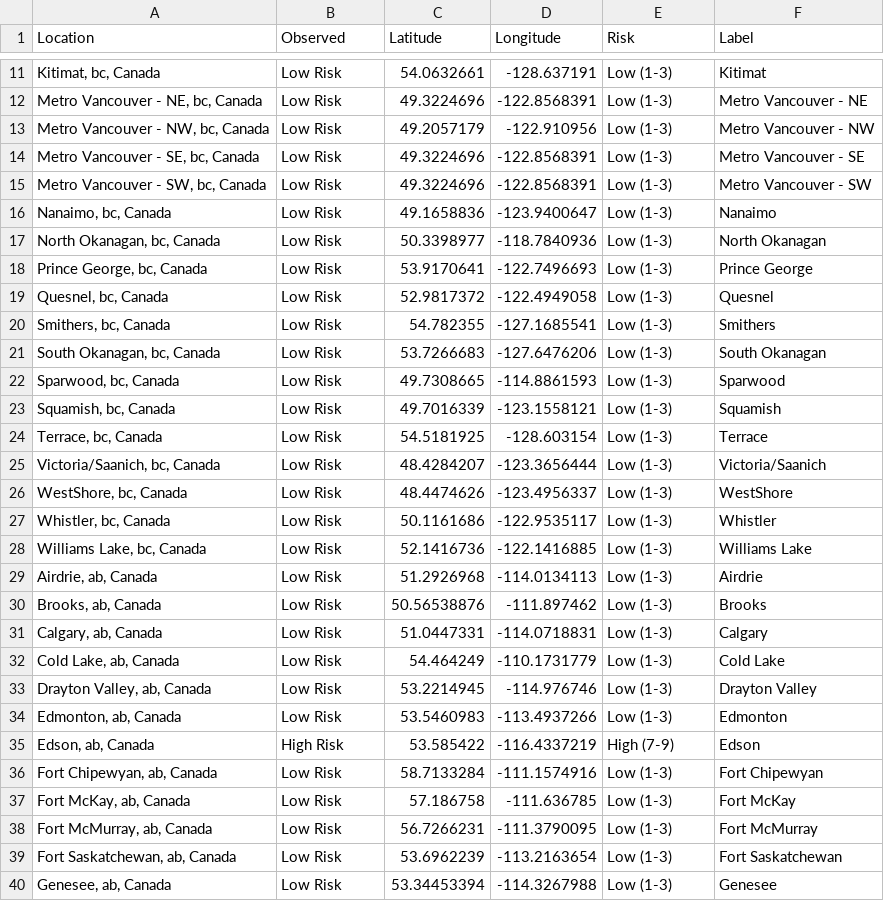
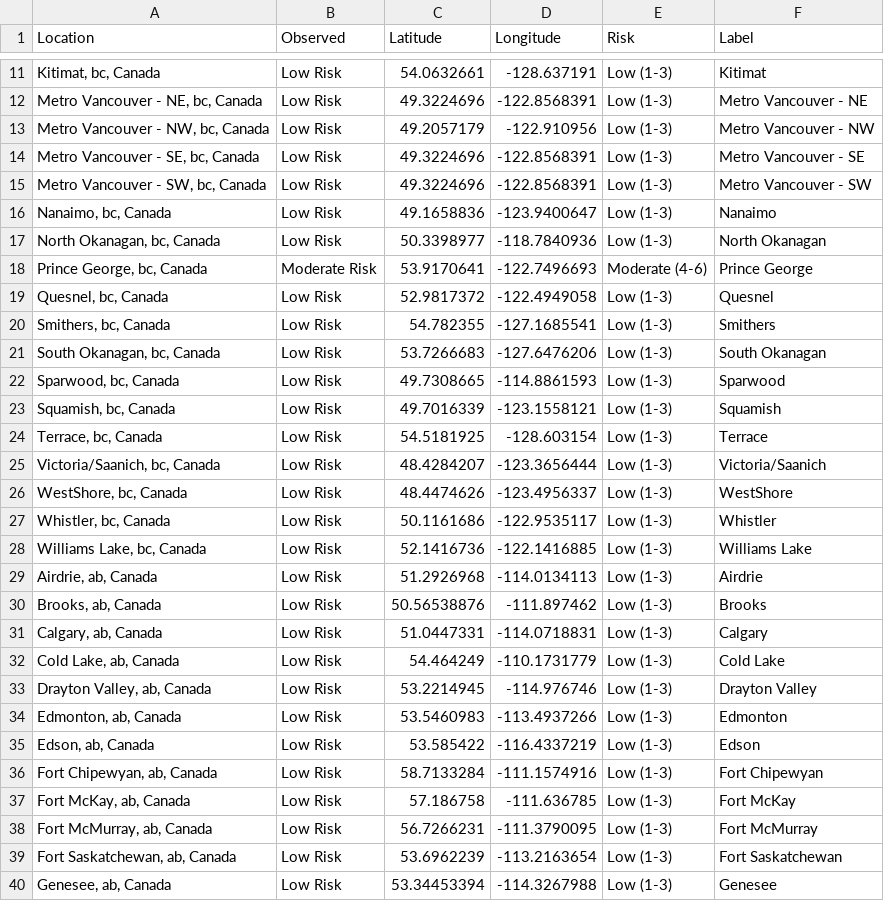
Before and after one commit to jagius/cda-air-quality-compiler, a CSV file: docs/compiled_air_quality.csv, drawn as a sheet; only a part is shown, gaps mark what is left out.

```diff
--- a/docs/compiled_air_quality.csv
+++ b/docs/compiled_air_quality.csv
@@ -17,3 +17,3 @@ Location,Observed,Latitude,Longitude,Risk,Label
 "North Okanagan, bc, Canada",Low Risk,50.3398977,-118.7840936,Low (1-3),North Okanagan
-"Prince George, bc, Canada",Low Risk,53.9170641,-122.7496693,Low (1-3),Prince George
+"Prince George, bc, Canada",Moderate Risk,53.9170641,-122.7496693,Moderate (4-6),Prince George
 "Quesnel, bc, Canada",Low Risk,52.9817372,-122.4949058,Low (1-3),Quesnel
@@ -34,3 +34,3 @@ Location,Observed,Latitude,Longitude,Risk,Label
 "Edmonton, ab, Canada",Low Risk,53.5460983,-113.4937266,Low (1-3),Edmonton
-"Edson, ab, Canada",High Risk,53.585422,-116.4337219,High (7-9),Edson
+"Edson, ab, Canada",Low Risk,53.585422,-116.4337219,Low (1-3),Edson
 "Fort Chipewyan, ab, Canada",Low Risk,58.7133284,-111.1574916,Low (1-3),Fort Chipewyan
```
Also changed, not shown: docs/active_fires.csv, docs/active_fires_bc.csv, 7 other files.
